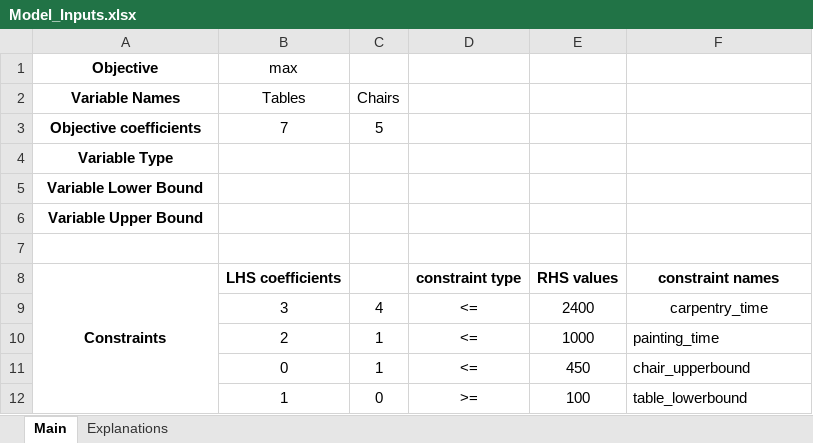
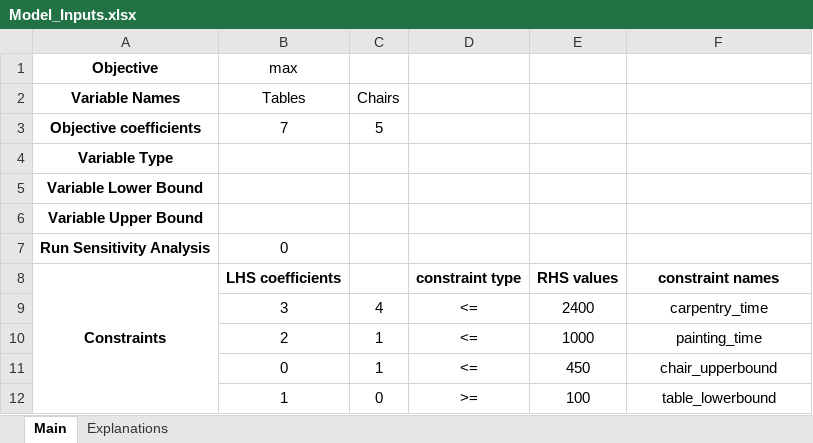
Before and after one commit to ziqianzhu/gurobi-optimization-class-tool, an Excel workbook: Model_Inputs.xlsx, sheet Main, drawn as a sheet; values as stored, in another font and other column widths than the file's, no borders; the diff names each change by its address in the sheet, - before the commit and + after, or states it on an @@ line.

Commit message:
typos correction and combine sensitivity analysis

```diff
--- a/Model_Inputs.xlsx (sheet Main)
+++ b/Model_Inputs.xlsx (sheet Main)
-row 7: (empty)
+row 7: Run Sensitivity Analysis | 0
-F10:F12 alignment: left
+F10:F12 alignment: center
```
Also changed, not shown: sheet Explanations, 1 other file.
